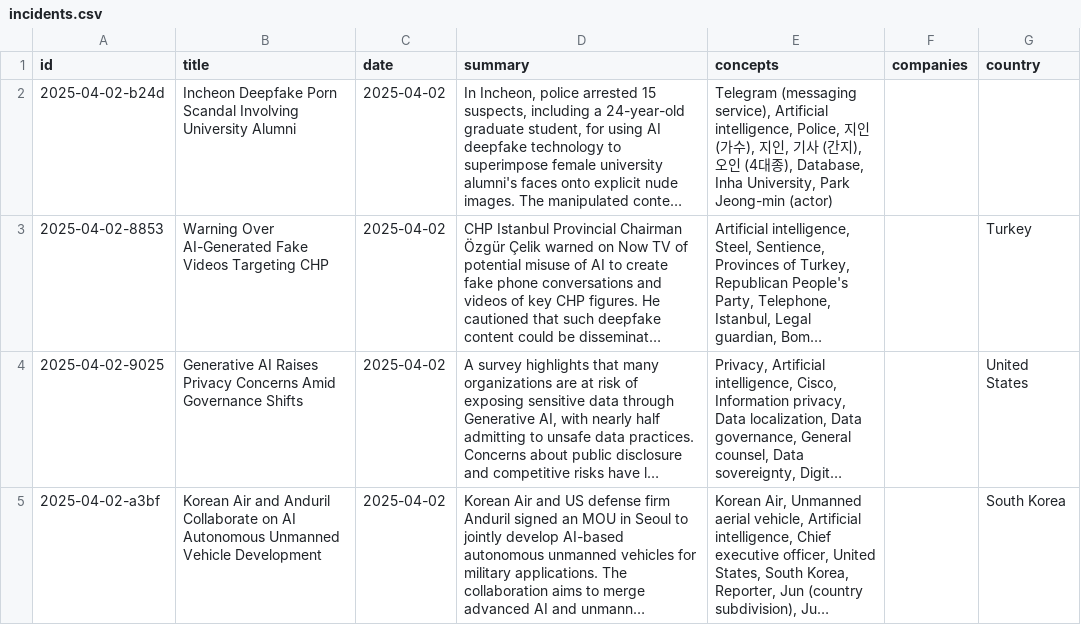
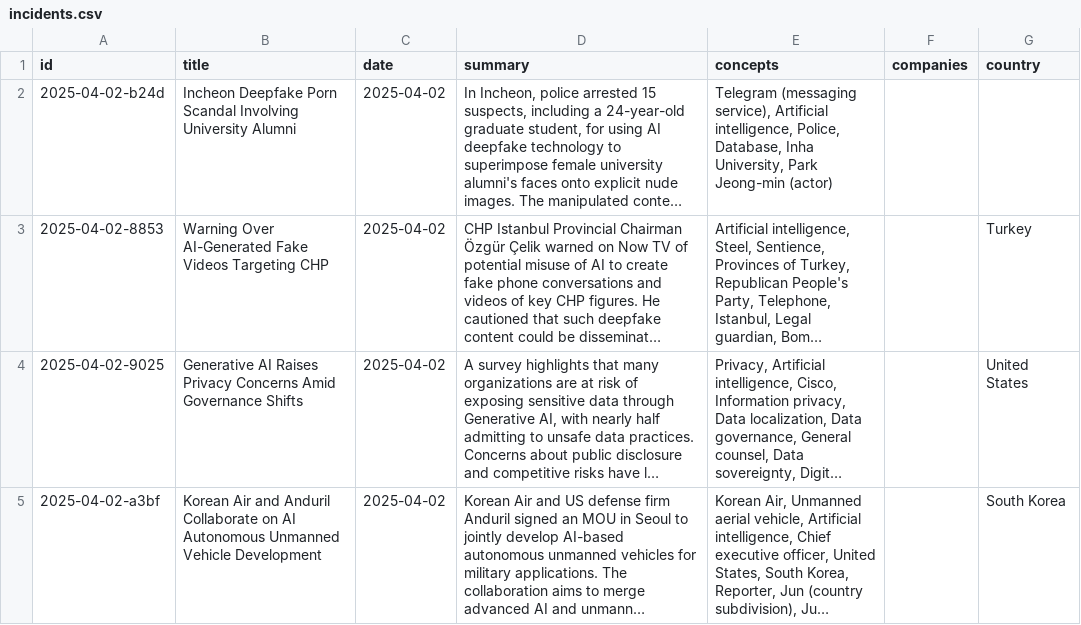
Before and after one commit to Tyuixel/Test1, a CSV file: incidents.csv, drawn as a sheet; only a part is shown; long unchanged cells end in …; the diff names each change by its address in the sheet, - before the commit and + after, or states it on an @@ line.

Commit message:
update2

```diff
--- a/incidents.csv
+++ b/incidents.csv
-E2 (concepts): …intelligence, Police, 지인 (가수), 지인, 기사 (간지), 오인 (4대종), Database, Inha…
+E2 (concepts): …intelligence, Police, Database, Inha…
```
